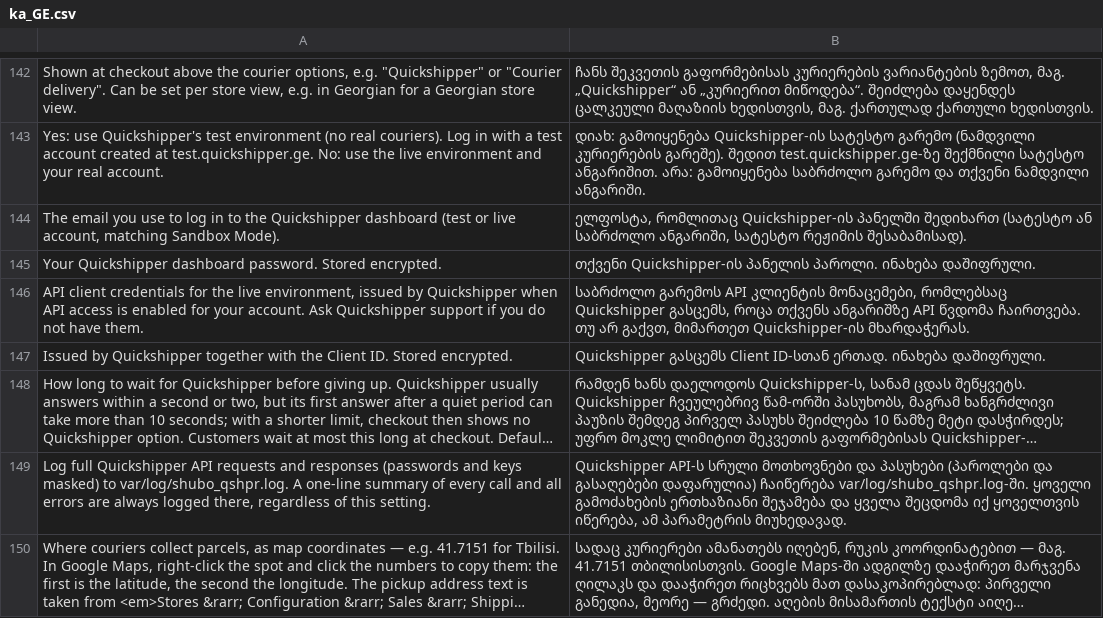
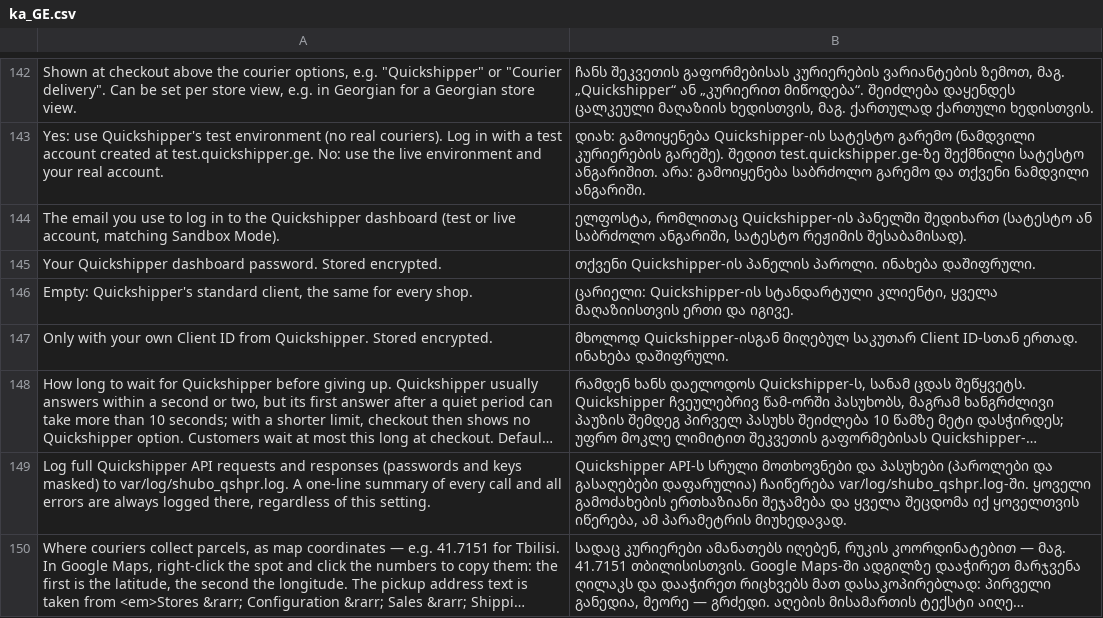
Before and after one commit to nshubitidze/shubo-qshpr, a CSV file: i18n/ka_GE.csv, drawn as a sheet; only a part is shown, gaps mark what is left out; long unchanged cells end in …; removed rows and columns are numbered as before the commit, all else as after; the diff names each change by its address in the sheet, - before the commit and + after, or states it on an @@ line.

Commit message:
Production login: Quickshipper's standard API client by default
Quickshipper says every shop currently uses the standard OAuth client
(DeliveryApiClient) with its own dashboard login. Production now uses it
while the API Client ID / Secret fields are empty, so a merchant enters
only the login; the fields stay as an optional override.

```diff
--- a/i18n/ka_GE.csv
+++ b/i18n/ka_GE.csv
-row 146: API client credentials for the live environment, issued by Quickshipper when API access is enabled for your account. Ask Quickshipper support if you do not have them. | საბრძოლო გარემოს API კლიენტის მონაცემები, რომლებსაც Quickshipper გასცემს, როცა თქვენს ანგარიშზე API წვდომა ჩაირთვება. თუ არ გაქვთ, მიმართეთ Quickshipper-ის მხარდაჭერას.
-row 147: Issued by Quickshipper together with the Client ID. Stored encrypted. | Quickshipper გასცემს Client ID-სთან ერთად. ინახება დაშიფრული.
+row 146: Empty: Quickshipper's standard client, the same for every shop. | ცარიელი: Quickshipper-ის სტანდარტული კლიენტი, ყველა მაღაზიისთვის ერთი და იგივე.
+row 147: Only with your own Client ID from Quickshipper. Stored encrypted. | მხოლოდ Quickshipper-ისგან მიღებულ საკუთარ Client ID-სთან ერთად. ინახება დაშიფრული.
```
Also changed, not shown: 6 other files.
